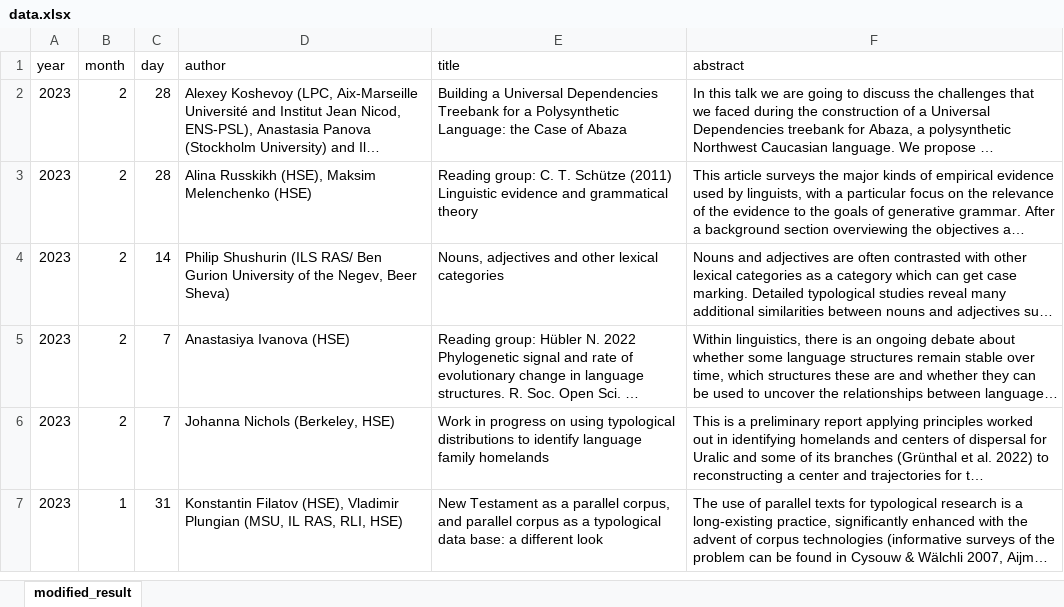
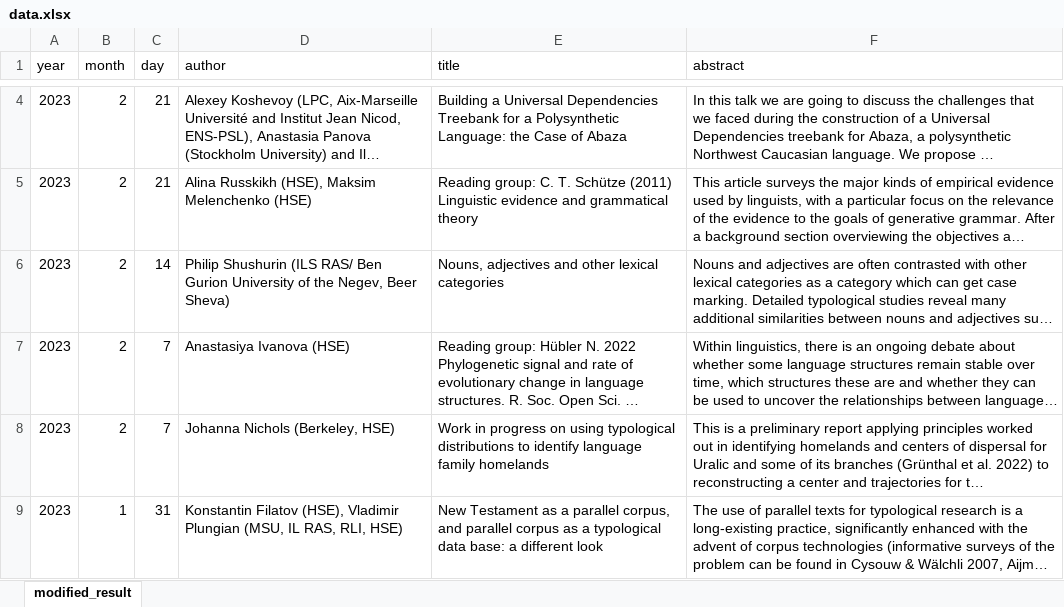
Before and after one commit to LingConLab/seminars_page, an Excel workbook: data.xlsx, sheet modified_result, drawn as a sheet; only a part is shown, gaps mark what is left out; long unchanged cells end in …; values as stored, in another font and other column widths than the file's, no borders; addresses are those after the commit; the diff covers the shown part only; the diff names each change by its address in the sheet, - before the commit and + after, or states it on an @@ line.

```diff
--- a/data.xlsx (sheet modified_result)
+++ b/data.xlsx (sheet modified_result)
-C4:C5 (day): 28
+C4:C5 (day): 21
```
Also changed, not shown: 2 added rows elsewhere in this sheet, 3 other files.
